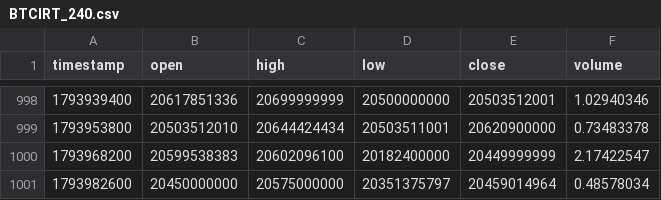
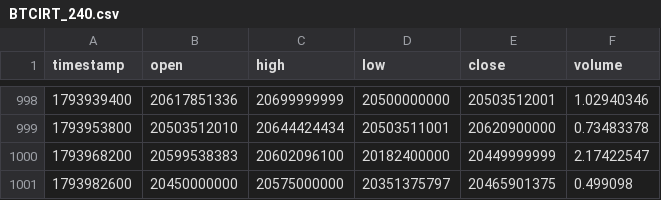
Before and after one commit to raminyaghubi1402-gif/mobile-, a CSV file: data/history/BTCIRT_240.csv, drawn as a sheet; only a part is shown, gaps mark what is left out.

```diff
--- a/data/history/BTCIRT_240.csv
+++ b/data/history/BTCIRT_240.csv
@@ -1000,2 +1000,2 @@ timestamp,open,high,low,close,volume
 1793968200,20599538383,20602096100,20182400000,20449999999,2.17422547
-1793982600,20450000000,20575000000,20351375797,20459014964,0.48578034
+1793982600,20450000000,20575000000,20351375797,20465901375,0.499098
```
Also changed, not shown: data/history/BTCIRT_15.csv, data/history/BTCIRT_5.csv, 7 other files.
